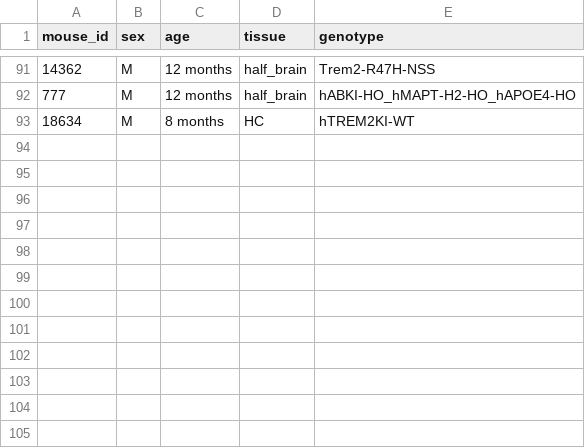
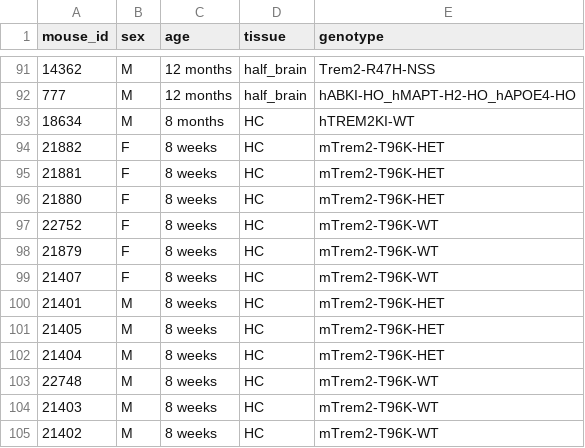
Before and after one commit to gfilimban/modelad_pipeline, a TSV file: proc_update_2/mouse_metadata.tsv, drawn as a sheet; only a part is shown, gaps mark what is left out.

```diff
--- a/proc_update_2/mouse_metadata.tsv
+++ b/proc_update_2/mouse_metadata.tsv
@@ -93 +93,13 @@ mouse_id	sex	age	tissue	genotype
 18634	M	8 months	HC	hTREM2KI-WT
+21882	F	8 weeks	HC	mTrem2-T96K-HET
+21881	F	8 weeks	HC	mTrem2-T96K-HET
+21880	F	8 weeks	HC	mTrem2-T96K-HET
+22752	F	8 weeks	HC	mTrem2-T96K-WT
+21879	F	8 weeks	HC	mTrem2-T96K-WT
+21407	F	8 weeks	HC	mTrem2-T96K-WT
+21401	M	8 weeks	HC	mTrem2-T96K-HET
+21405	M	8 weeks	HC	mTrem2-T96K-HET
+21404	M	8 weeks	HC	mTrem2-T96K-HET
+22748	M	8 weeks	HC	mTrem2-T96K-WT
+21403	M	8 weeks	HC	mTrem2-T96K-WT
+21402	M	8 weeks	HC	mTrem2-T96K-WT
```
Also changed, not shown: proc_update_2/config.tsv, proc_update_2/genotype_metadata.tsv.
